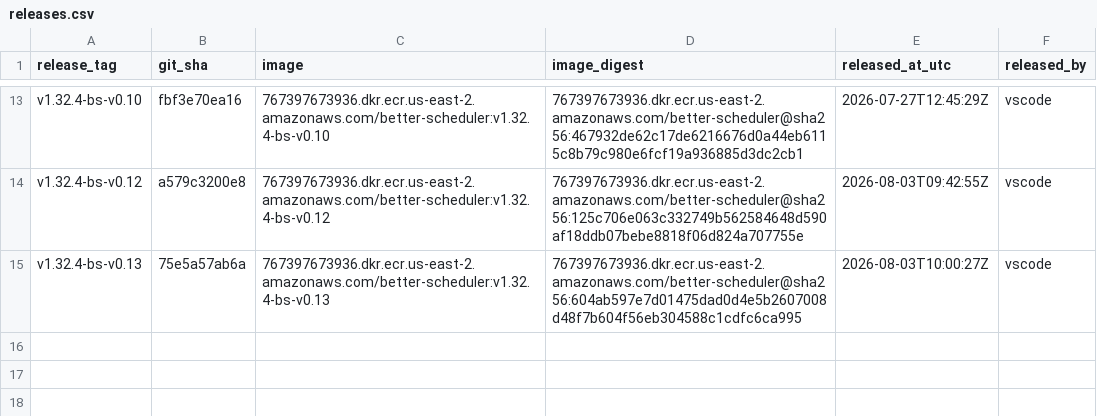
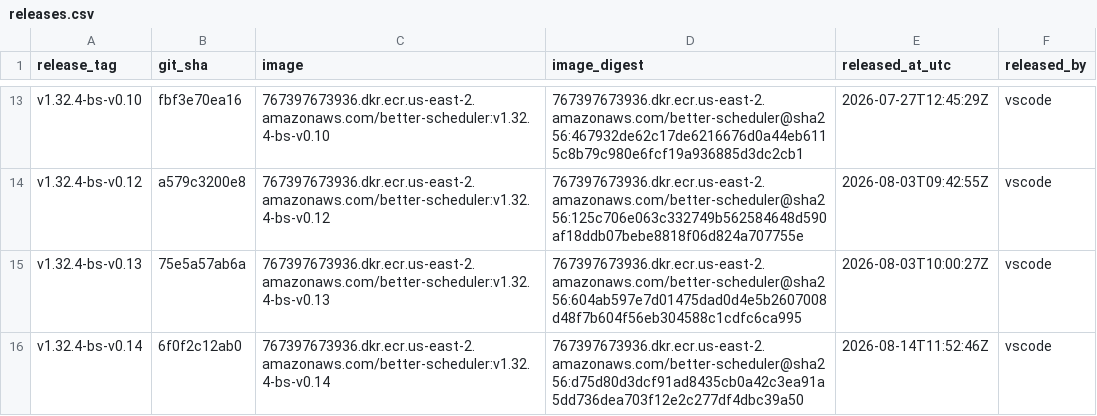
Before and after one commit to Elentary/kubernetes, a CSV file: releases/better-scheduler/releases.csv, drawn as a sheet; only a part is shown, gaps mark what is left out; the diff names each change by its address in the sheet, - before the commit and + after, or states it on an @@ line.

Commit message:
better-scheduler: record v1.32.4-bs-v0.14 release

```diff
--- a/releases/better-scheduler/releases.csv
+++ b/releases/better-scheduler/releases.csv
+row 16: v1.32.4-bs-v0.14 | 6f0f2c12ab0 | 767397673936.dkr.ecr.us-east-2.amazonaws.com/better-scheduler:v1.32.4-bs-v0.14 | 767397673936.dkr.ecr.us-east-2.amazonaws.com/better-scheduler@sha256:d75d80d3dcf91ad8435cb0a42c3ea91a5dd736dea703f12e2c277df4dbc39a50 | 2026-08-14T11:52:46Z | vscode
```
